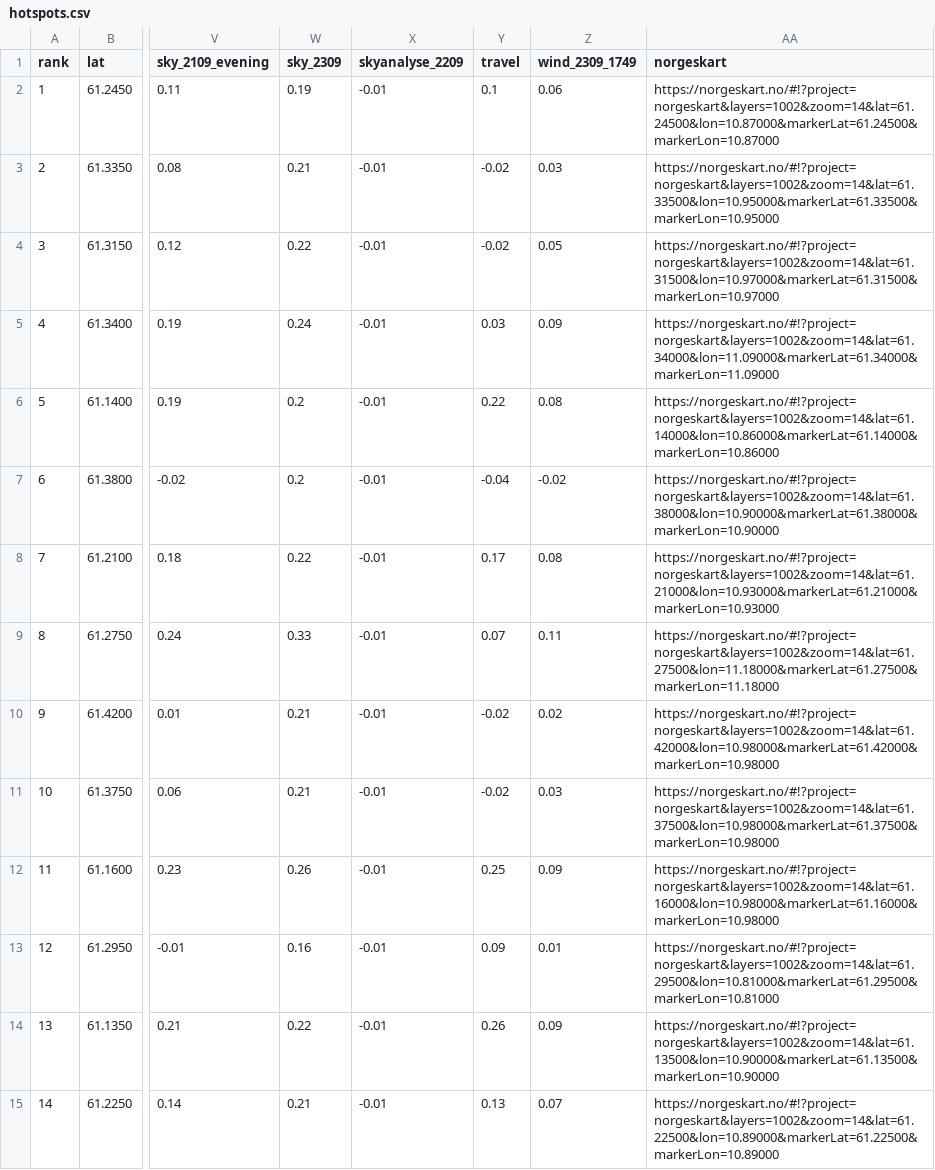
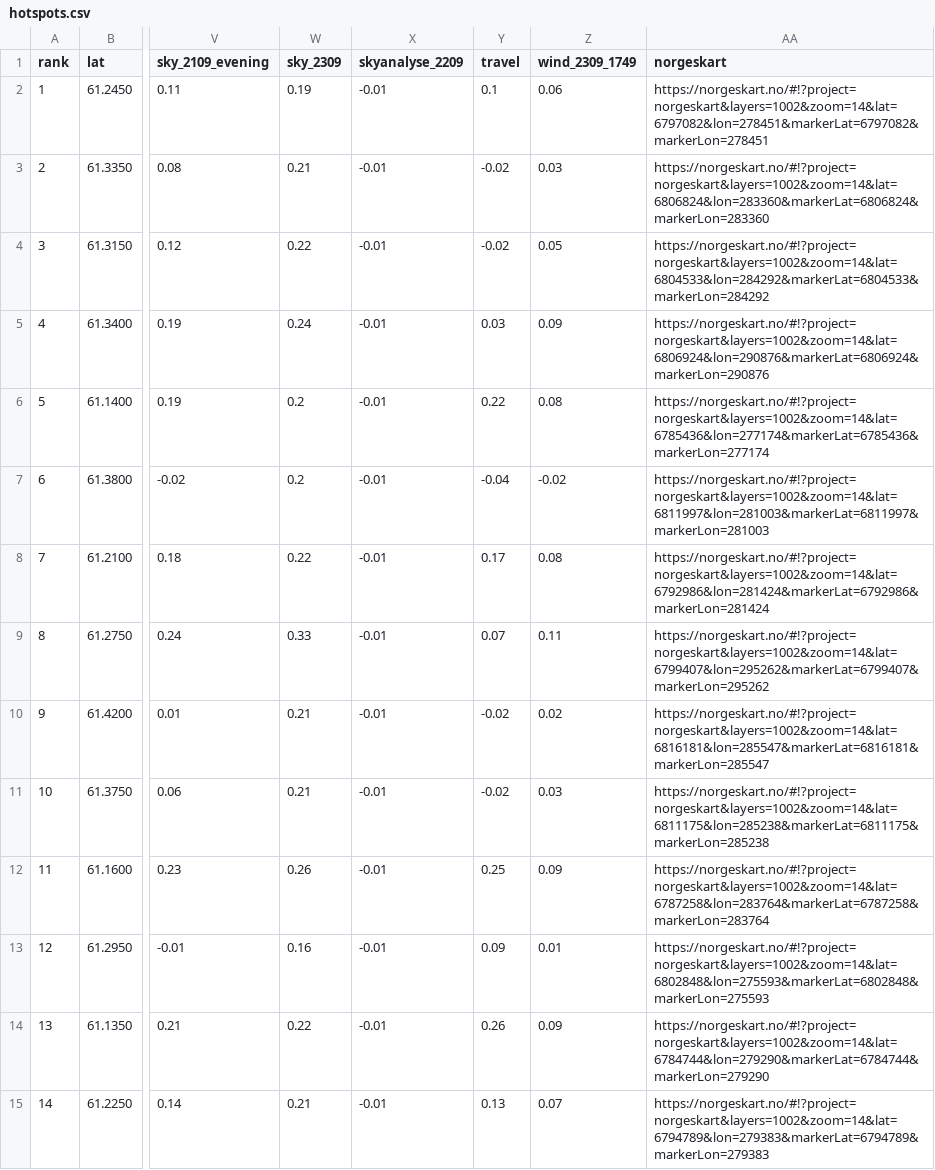
Before and after one commit to PoTskiii/test, a CSV file: output/hotspots.csv, drawn as a sheet; only a part is shown, gaps mark what is left out; the diff covers the shown part only; the diff names each change by its address in the sheet, - before the commit and + after, or states it on an @@ line.

```diff
--- a/output/hotspots.csv
+++ b/output/hotspots.csv
-AA2 (norgeskart): https://norgeskart.no/#!?project=norgeskart&layers=1002&zoom=14&lat=61.24500&lon=10.87000&markerLat=61.24500&markerLon=10.87000
+AA2 (norgeskart): https://norgeskart.no/#!?project=norgeskart&layers=1002&zoom=14&lat=6797082&lon=278451&markerLat=6797082&markerLon=278451
-AA3 (norgeskart): https://norgeskart.no/#!?project=norgeskart&layers=1002&zoom=14&lat=61.33500&lon=10.95000&markerLat=61.33500&markerLon=10.95000
+AA3 (norgeskart): https://norgeskart.no/#!?project=norgeskart&layers=1002&zoom=14&lat=6806824&lon=283360&markerLat=6806824&markerLon=283360
-AA4 (norgeskart): https://norgeskart.no/#!?project=norgeskart&layers=1002&zoom=14&lat=61.31500&lon=10.97000&markerLat=61.31500&markerLon=10.97000
+AA4 (norgeskart): https://norgeskart.no/#!?project=norgeskart&layers=1002&zoom=14&lat=6804533&lon=284292&markerLat=6804533&markerLon=284292
-AA5 (norgeskart): https://norgeskart.no/#!?project=norgeskart&layers=1002&zoom=14&lat=61.34000&lon=11.09000&markerLat=61.34000&markerLon=11.09000
+AA5 (norgeskart): https://norgeskart.no/#!?project=norgeskart&layers=1002&zoom=14&lat=6806924&lon=290876&markerLat=6806924&markerLon=290876
-AA6 (norgeskart): https://norgeskart.no/#!?project=norgeskart&layers=1002&zoom=14&lat=61.14000&lon=10.86000&markerLat=61.14000&markerLon=10.86000
+AA6 (norgeskart): https://norgeskart.no/#!?project=norgeskart&layers=1002&zoom=14&lat=6785436&lon=277174&markerLat=6785436&markerLon=277174
-AA7 (norgeskart): https://norgeskart.no/#!?project=norgeskart&layers=1002&zoom=14&lat=61.38000&lon=10.90000&markerLat=61.38000&markerLon=10.90000
+AA7 (norgeskart): https://norgeskart.no/#!?project=norgeskart&layers=1002&zoom=14&lat=6811997&lon=281003&markerLat=6811997&markerLon=281003
-AA8 (norgeskart): https://norgeskart.no/#!?project=norgeskart&layers=1002&zoom=14&lat=61.21000&lon=10.93000&markerLat=61.21000&markerLon=10.93000
+AA8 (norgeskart): https://norgeskart.no/#!?project=norgeskart&layers=1002&zoom=14&lat=6792986&lon=281424&markerLat=6792986&markerLon=281424
-AA9 (norgeskart): https://norgeskart.no/#!?project=norgeskart&layers=1002&zoom=14&lat=61.27500&lon=11.18000&markerLat=61.27500&markerLon=11.18000
+AA9 (norgeskart): https://norgeskart.no/#!?project=norgeskart&layers=1002&zoom=14&lat=6799407&lon=295262&markerLat=6799407&markerLon=295262
-AA10 (norgeskart): https://norgeskart.no/#!?project=norgeskart&layers=1002&zoom=14&lat=61.42000&lon=10.98000&markerLat=61.42000&markerLon=10.98000
+AA10 (norgeskart): https://norgeskart.no/#!?project=norgeskart&layers=1002&zoom=14&lat=6816181&lon=285547&markerLat=6816181&markerLon=285547
-AA11 (norgeskart): https://norgeskart.no/#!?project=norgeskart&layers=1002&zoom=14&lat=61.37500&lon=10.98000&markerLat=61.37500&markerLon=10.98000
+AA11 (norgeskart): https://norgeskart.no/#!?project=norgeskart&layers=1002&zoom=14&lat=6811175&lon=285238&markerLat=6811175&markerLon=285238
-AA12 (norgeskart): https://norgeskart.no/#!?project=norgeskart&layers=1002&zoom=14&lat=61.16000&lon=10.98000&markerLat=61.16000&markerLon=10.98000
+AA12 (norgeskart): https://norgeskart.no/#!?project=norgeskart&layers=1002&zoom=14&lat=6787258&lon=283764&markerLat=6787258&markerLon=283764
-AA13 (norgeskart): https://norgeskart.no/#!?project=norgeskart&layers=1002&zoom=14&lat=61.29500&lon=10.81000&markerLat=61.29500&markerLon=10.81000
+AA13 (norgeskart): https://norgeskart.no/#!?project=norgeskart&layers=1002&zoom=14&lat=6802848&lon=275593&markerLat=6802848&markerLon=275593
-AA14 (norgeskart): https://norgeskart.no/#!?project=norgeskart&layers=1002&zoom=14&lat=61.13500&lon=10.90000&markerLat=61.13500&markerLon=10.90000
+AA14 (norgeskart): https://norgeskart.no/#!?project=norgeskart&layers=1002&zoom=14&lat=6784744&lon=279290&markerLat=6784744&markerLon=279290
-AA15 (norgeskart): https://norgeskart.no/#!?project=norgeskart&layers=1002&zoom=14&lat=61.22500&lon=10.89000&markerLat=61.22500&markerLon=10.89000
+AA15 (norgeskart): https://norgeskart.no/#!?project=norgeskart&layers=1002&zoom=14&lat=6794789&lon=279383&markerLat=6794789&markerLon=279383
```
Also changed, not shown: 16 edited cells elsewhere in this file, 25 other files.
